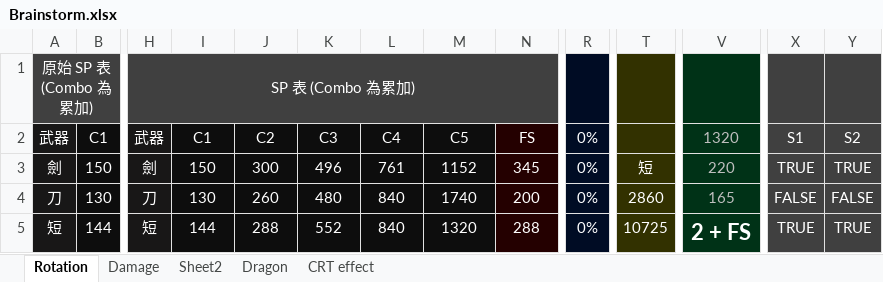
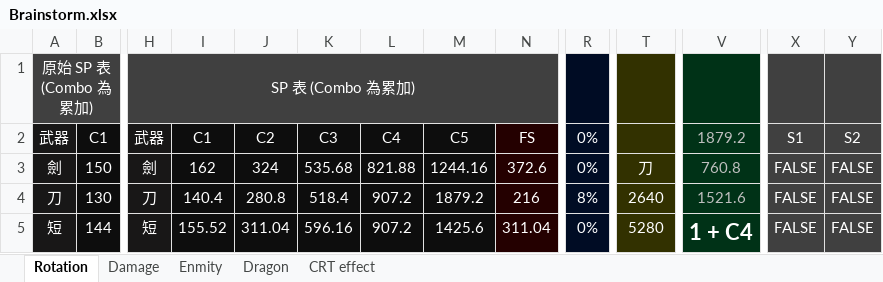
Before and after one commit to RaenonX-DL/dragalia-data-track, an Excel workbook: Brainstorm.xlsx, sheet Rotation, drawn as a sheet; only a part is shown, gaps mark what is left out; values as stored, in another font and other column widths than the file's, no borders; the diff covers the shown part only; the diff names each change by its address in the sheet, - before the commit and + after, or states it on an @@ line.

```diff
--- a/Brainstorm.xlsx (sheet Rotation)
+++ b/Brainstorm.xlsx (sheet Rotation)
-sheet tab: Sheet2
+sheet tab: Enmity
-V2: 1320
+V2: 1879.2
-I3: 150
+I3: 162
-J3: 300
+J3: 324
-K3: 496
+K3: 535.68
-L3: 761
+L3: 821.88
-M3: 1152
+M3: 1244.16
-N3: 345
+N3: 372.6
-T3: 短
+T3: 刀
-V3: 220
+V3: 760.8
-X3: TRUE
+X3: FALSE
-Y3: TRUE
+Y3: FALSE
-I4: 130
+I4: 140.4
-J4: 260
+J4: 280.8
-K4: 480
+K4: 518.4
-L4:L5: 840
+L4:L5: 907.2
-M4: 1740
+M4: 1879.2
-N4: 200
+N4: 216
-R4: 0%
+R4: 8%
-T4: 2860
+T4: 2640
-V4: 165
+V4: 1521.6
-I5: 144
+I5: 155.52
-J5: 288
+J5: 311.04
-K5: 552
+K5: 596.16
-M5: 1320
+M5: 1425.6
-N5: 288
+N5: 311.04
-T5: 10725
+T5: 5280
-V5: 2 + FS
+V5: 1 + C4
-X5: TRUE
+X5: FALSE
-Y5: TRUE
+Y5: FALSE
```
Also changed, not shown: 45 edited cells elsewhere in this sheet, sheet Damage, sheet CRT effect, formulas that keep their value, Dragalia Data.xlsx.
